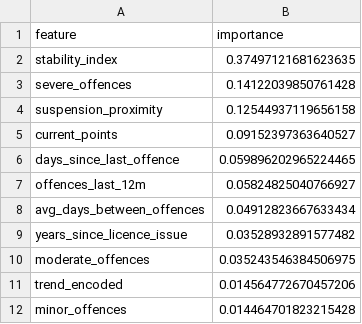
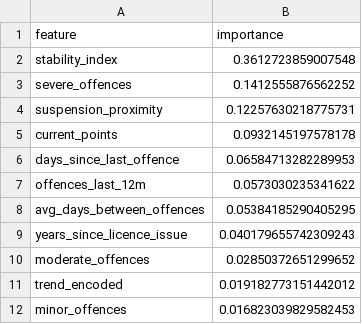
Before and after one commit to Ro1o/Persovault, a CSV file: backend/ai/feature_importance.csv, drawn as a sheet.

```diff
--- a/backend/ai/feature_importance.csv
+++ b/backend/ai/feature_importance.csv
@@ -1,12 +1,12 @@
 feature,importance
-stability_index,0.37497121681623635
-severe_offences,0.14122039850761428
-suspension_proximity,0.12544937119656158
-current_points,0.09152397363640527
-days_since_last_offence,0.059896202965224465
-offences_last_12m,0.05824825040766927
-avg_days_between_offences,0.04912823667633434
-years_since_licence_issue,0.03528932891577482
-moderate_offences,0.035243546384506975
-trend_encoded,0.014564772670457206
-minor_offences,0.014464701823215428
+stability_index,0.3612723859007548
+severe_offences,0.1412555876562252
+suspension_proximity,0.12257630218775731
+current_points,0.0932145197578178
+days_since_last_offence,0.06584713282289953
+offences_last_12m,0.0573030235341622
+avg_days_between_offences,0.05384185290405295
+years_since_licence_issue,0.040179655742309243
+moderate_offences,0.02850372651299652
+trend_encoded,0.019182773151442012
+minor_offences,0.016823039829582453
```
Also changed, not shown: backend/ai/synthetic_drivers.csv, 1 other file.
